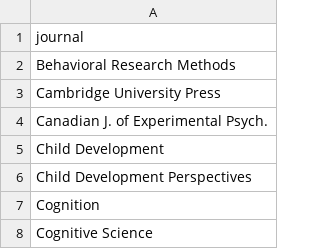
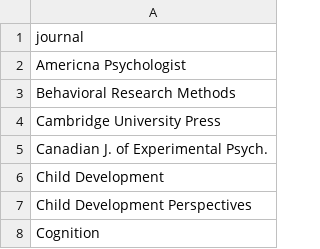
Before and after one commit to JohnFranchak/padlab_quarto, a CSV file: publications/adhoc.csv, drawn as a sheet; only a part is shown; the shorter side is filled out with more unchanged rows; the diff names each change by its address in the sheet, - before the commit and + after, or states it on an @@ line.

```diff
--- a/publications/adhoc.csv
+++ b/publications/adhoc.csv
+row 2: Americna Psychologist
```
Also changed, not shown: publications/publications.csv, 1 other file.
